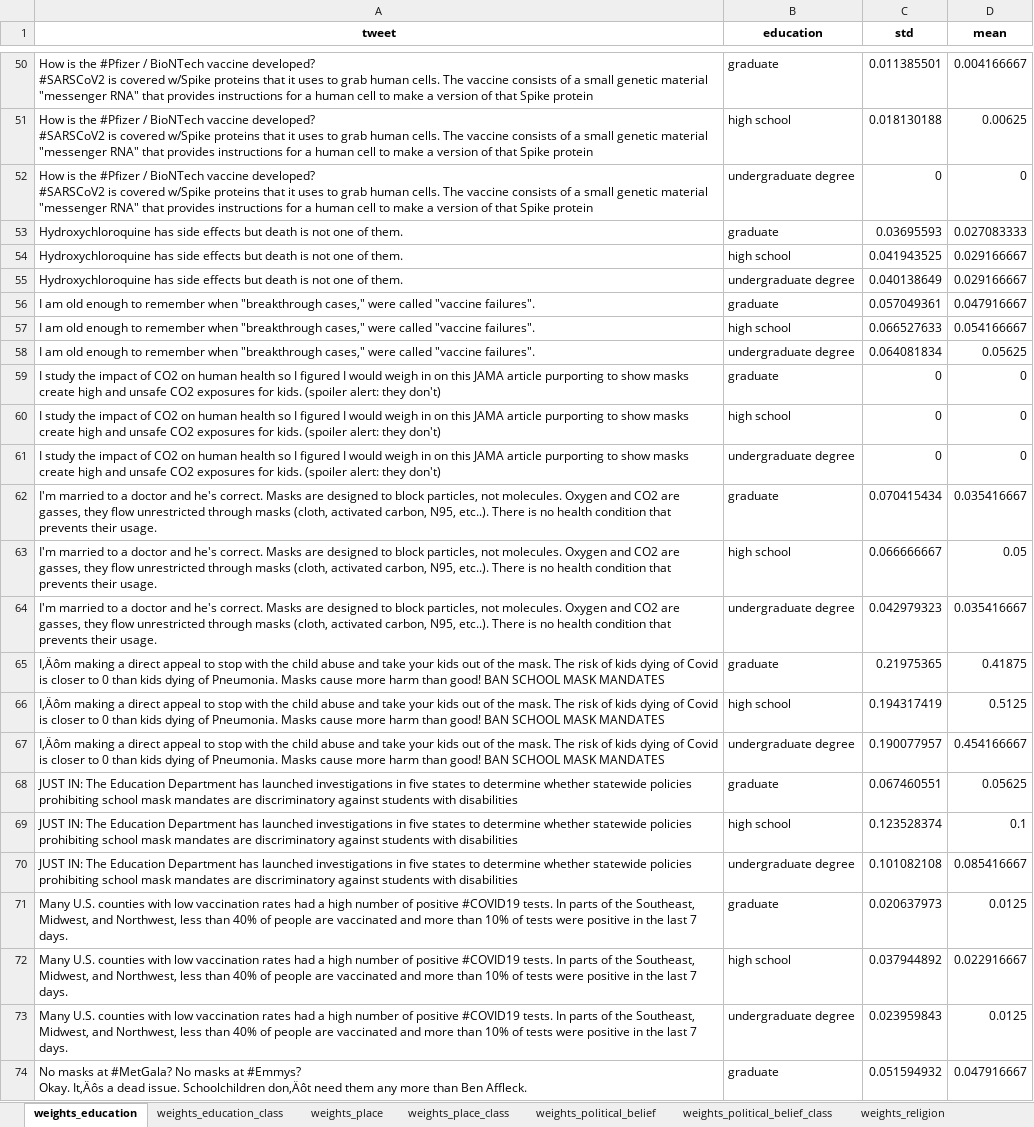
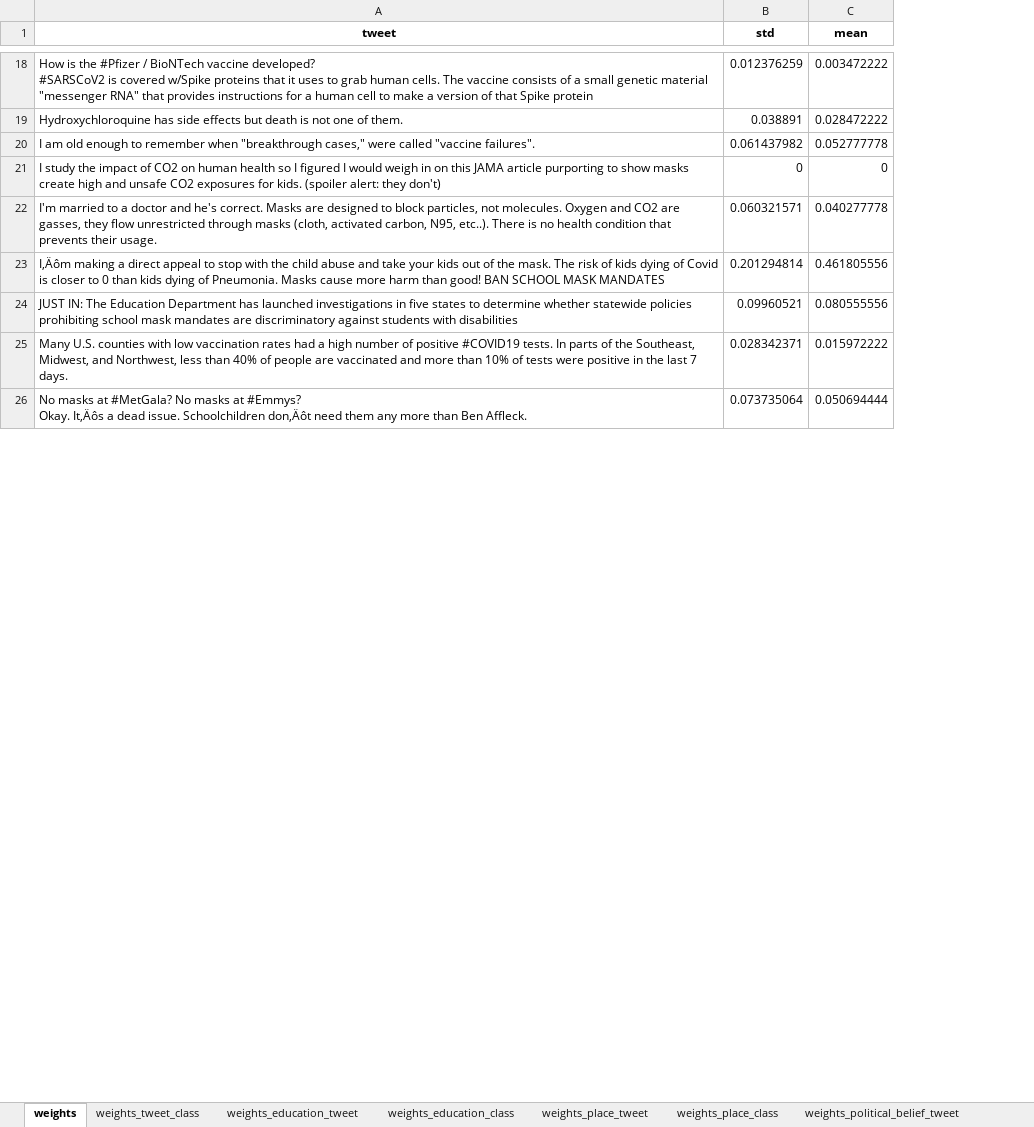
Before and after one commit to flashssd/ChatGPT-Misinfo-Detection, an Excel workbook: result/analysis_all_identities.xlsx, sheet weights, drawn as a sheet; only a part is shown, gaps mark what is left out; values as stored, in another font and other column widths than the file's, no borders; removed rows and columns are numbered as before the commit, all else as after; ↵ is a line break in a cell; the diff covers the shown part only; the diff names each change by its address in the sheet, - before the commit and + after, or states it on an @@ line.

```diff
--- a/result/analysis_all_identities.xlsx (sheet weights)
+++ b/result/analysis_all_identities.xlsx (sheet weights)
-sheet tab: weights_education
+sheet tab: weights
-sheet tab: weights_place
+sheet tab: weights_education_tweet
-sheet tab: weights_political_belief
+sheet tab: weights_place_tweet
-sheet tab: weights_religion
+sheet tab: weights_political_belief_tweet
+sheet tab: weights_tweet_class
@@ sheet tab order changed: weights | weights_tweet_class | weights_education_tweet | weights_education_class | weights_place_tweet | weights_place_class | weights_political_belief_tweet @@
-column B (education), row 50: graduate; row 53: graduate; row 56: graduate; row 59: graduate; row 62: graduate; row 65: graduate; row 68: graduate; row 71: graduate; row 74: graduate
-B18 (std): 0.011385501
+B18 (std): 0.012376259
-C18 (mean): 0.004166667
+C18 (mean): 0.003472222
-row 51: How is the #Pfizer / BioNTech vaccine developed? ↵ #SARSCoV2 is covered w/Spike proteins that it uses to grab human cells. The vaccine consists of a small genetic material "messenger RNA" that provides instructions for a human cell to make a version of that Spike protein | high school | 0.018130188 | 0.00625
-row 52: How is the #Pfizer / BioNTech vaccine developed? ↵ #SARSCoV2 is covered w/Spike proteins that it uses to grab human cells. The vaccine consists of a small genetic material "messenger RNA" that provides instructions for a human cell to make a version of that Spike protein | undergraduate degree | 0 | 0
-B19 (std): 0.03695593
+B19 (std): 0.038891
-C19 (mean): 0.027083333
+C19 (mean): 0.028472222
-row 54: Hydroxychloroquine has side effects but death is not one of them. | high school | 0.041943525 | 0.029166667
-row 55: Hydroxychloroquine has side effects but death is not one of them. | undergraduate degree | 0.040138649 | 0.029166667
-B20 (std): 0.057049361
+B20 (std): 0.061437982
-C20 (mean): 0.047916667
+C20 (mean): 0.052777778
-row 57: I am old enough to remember when "breakthrough cases‚" were called "vaccine failures". | high school | 0.066527633 | 0.054166667
-row 58: I am old enough to remember when "breakthrough cases‚" were called "vaccine failures". | undergraduate degree | 0.064081834 | 0.05625
-row 60: I study the impact of CO2 on human health so I figured I would weigh in on this JAMA article purporting to show masks create high and unsafe CO2 exposures for kids. (spoiler alert: they don't) | high school | 0 | 0
-row 61: I study the impact of CO2 on human health so I figured I would weigh in on this JAMA article purporting to show masks create high and unsafe CO2 exposures for kids. (spoiler alert: they don't) | undergraduate degree | 0 | 0
-B22 (std): 0.070415434
+B22 (std): 0.060321571
-C22 (mean): 0.035416667
+C22 (mean): 0.040277778
-row 63: I'm married to a doctor and he's correct. Masks are designed to block particles, not molecules. Oxygen and CO2 are gasses, they flow unrestricted through masks (cloth, activated carbon, N95, etc..). There is no health condition that prevents their usage. | high school | 0.066666667 | 0.05
-row 64: I'm married to a doctor and he's correct. Masks are designed to block particles, not molecules. Oxygen and CO2 are gasses, they flow unrestricted through masks (cloth, activated carbon, N95, etc..). There is no health condition that prevents their usage. | undergraduate degree | 0.042979323 | 0.035416667
-B23 (std): 0.21975365
+B23 (std): 0.201294814
-C23 (mean): 0.41875
+C23 (mean): 0.461805556
-row 66: I‚Äôm making a direct appeal to stop with the child abuse and take your kids out of the mask. The risk of kids dying of Covid is closer to 0 than kids dying of Pneumonia. Masks cause more harm than good! BAN SCHOOL MASK MANDATES | high school | 0.194317419 | 0.5125
-row 67: I‚Äôm making a direct appeal to stop with the child abuse and take your kids out of the mask. The risk of kids dying of Covid is closer to 0 than kids dying of Pneumonia. Masks cause more harm than good! BAN SCHOOL MASK MANDATES | undergraduate degree | 0.190077957 | 0.454166667
-B24 (std): 0.067460551
+B24 (std): 0.09960521
-C24 (mean): 0.05625
+C24 (mean): 0.080555556
-row 69: JUST IN: The Education Department has launched investigations in five states to determine whether statewide policies prohibiting school mask mandates are discriminatory against students with disabilities | high school | 0.123528374 | 0.1
-row 70: JUST IN: The Education Department has launched investigations in five states to determine whether statewide policies prohibiting school mask mandates are discriminatory against students with disabilities | undergraduate degree | 0.101082108 | 0.085416667
-B25 (std): 0.020637973
+B25 (std): 0.028342371
-C25 (mean): 0.0125
+C25 (mean): 0.015972222
-row 72: Many U.S. counties with low vaccination rates had a high number of positive #COVID19 tests. In parts of the Southeast, Midwest, and Northwest, less than 40% of people are vaccinated and more than 10% of tests were positive in the last 7 days. | high school | 0.037944892 | 0.022916667
-row 73: Many U.S. counties with low vaccination rates had a high number of positive #COVID19 tests. In parts of the Southeast, Midwest, and Northwest, less than 40% of people are vaccinated and more than 10% of tests were positive in the last 7 days. | undergraduate degree | 0.023959843 | 0.0125
-B26 (std): 0.051594932
+B26 (std): 0.073735064
-C26 (mean): 0.047916667
+C26 (mean): 0.050694444
```
Also changed, not shown: 56 removed rows and 49 edited cells elsewhere in this sheet, sheet weights_education_tweet, sheet weights_place_tweet, sheet weights_political_belief_tweet, sheet weights_religion_tweet, other sheet tabs, result/analysis_no_identity.xlsx, result/analysis_poli_only.xlsx, 1 other file.
